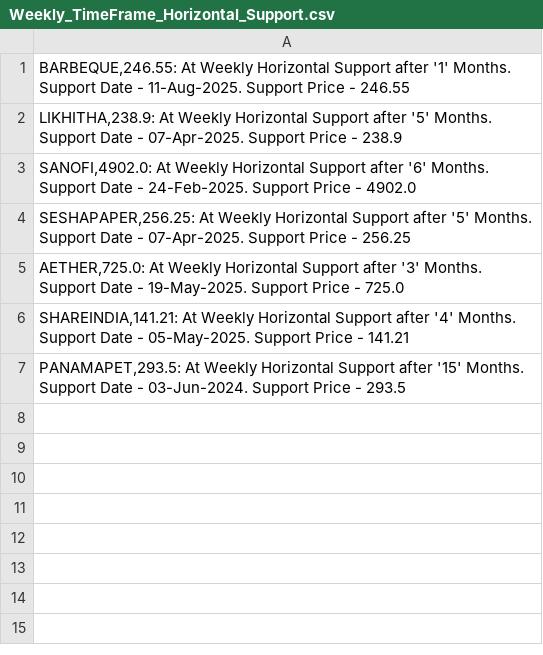
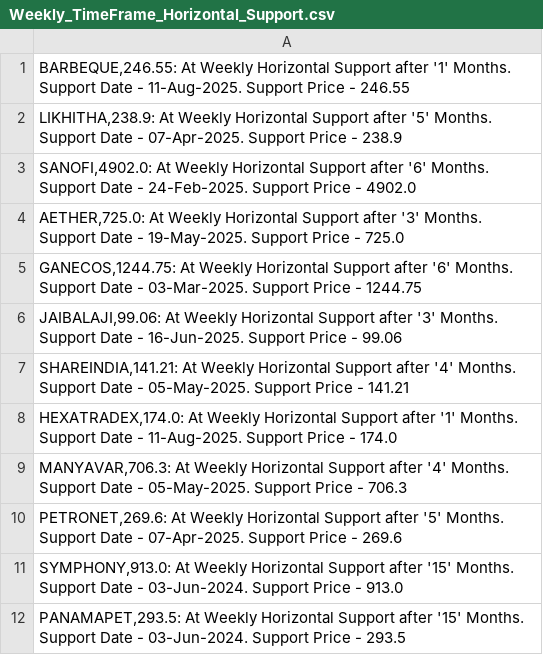
Before and after one commit to vibats/Daily_Notification_Data, a CSV file: Email_Notification_Data/Weekly_TimeFrame_Horizontal_Support.csv, drawn as a sheet; removed rows and columns are numbered as before the commit, all else as after; the diff names each change by its address in the sheet, - before the commit and + after, or states it on an @@ line.

```diff
--- a/Email_Notification_Data/Weekly_TimeFrame_Horizontal_Support.csv
+++ b/Email_Notification_Data/Weekly_TimeFrame_Horizontal_Support.csv
-row 4: SESHAPAPER,256.25: At Weekly Horizontal Support after '5' Months. Support Date - 07-Apr-2025. Support Price - 256.25
+row 5: GANECOS,1244.75: At Weekly Horizontal Support after '6' Months. Support Date - 03-Mar-2025. Support Price - 1244.75
+row 6: JAIBALAJI,99.06: At Weekly Horizontal Support after '3' Months. Support Date - 16-Jun-2025. Support Price - 99.06
+row 8: HEXATRADEX,174.0: At Weekly Horizontal Support after '1' Months. Support Date - 11-Aug-2025. Support Price - 174.0
+row 9: MANYAVAR,706.3: At Weekly Horizontal Support after '4' Months. Support Date - 05-May-2025. Support Price - 706.3
+row 10: PETRONET,269.6: At Weekly Horizontal Support after '5' Months. Support Date - 07-Apr-2025. Support Price - 269.6
+row 11: SYMPHONY,913.0: At Weekly Horizontal Support after '15' Months. Support Date - 03-Jun-2024. Support Price - 913.0
```
Also changed, not shown: Email_Notification_Data/Daily_TimeFrame_Horizontal_Support.csv, Email_Notification_Data/Daily_Timeframe_Breakout_Retest.csv, 2 other files.
